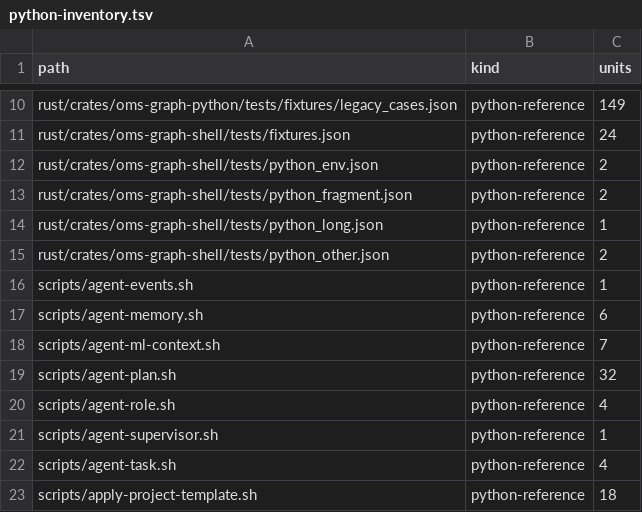
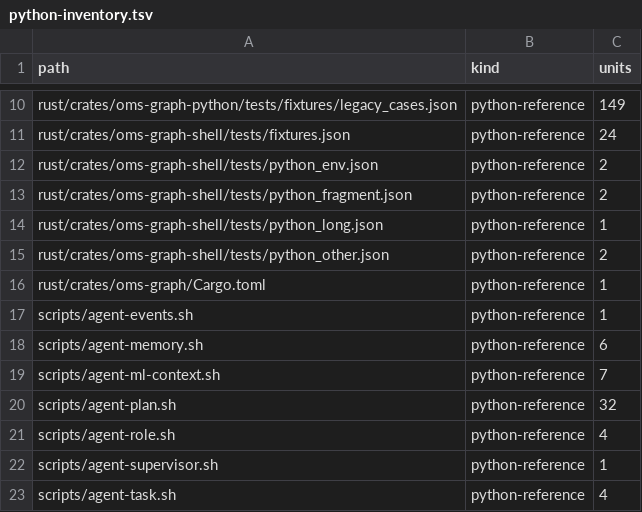
Before and after one commit to eightmm/oh-my-setting, a TSV file: migration/python-inventory.tsv, drawn as a sheet; only a part is shown, gaps mark what is left out; the shorter side is filled out with more unchanged rows; the diff names each change by its address in the sheet, - before the commit and + after, or states it on an @@ line.

Commit message:
build: register native graph and full context command

```diff
--- a/migration/python-inventory.tsv
+++ b/migration/python-inventory.tsv
+row 16: rust/crates/oms-graph/Cargo.toml | python-reference | 1
```
Also changed, not shown: 4 other files.
